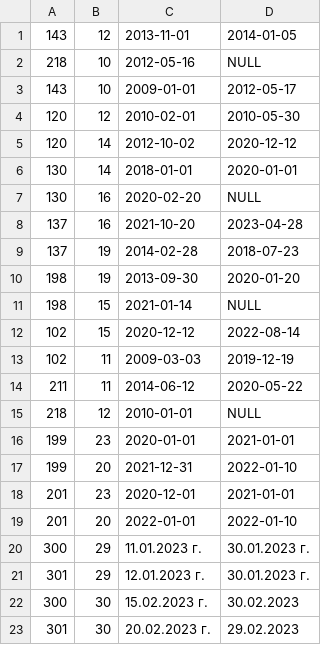
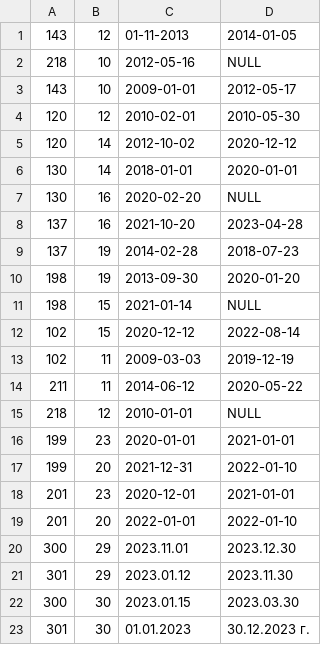
Before and after one commit to sasholilov/Employee-pair-work, a CSV file: Example-data.csv, drawn as a sheet.

```diff
--- a/Example-data.csv
+++ b/Example-data.csv
@@ -1,2 +1,2 @@
-143;12;2013-11-01;2014-01-05
+143;12;01-11-2013;2014-01-05
 218;10;2012-05-16;NULL
@@ -19,5 +19,5 @@
 201;20;2022-01-01;2022-01-10
-300;29;11.01.2023 г.;30.01.2023 г.
-301;29;12.01.2023 г.;30.01.2023 г.
-300;30;15.02.2023 г.;30.02.2023
-301;30;20.02.2023 г.;29.02.2023
+300;29;2023.11.01;2023.12.30
+301;29;2023.01.12;2023.11.30
+300;30;2023.01.15;2023.03.30
+301;30;01.01.2023;30.12.2023 г.
```
Also changed, not shown: 2 other files.
